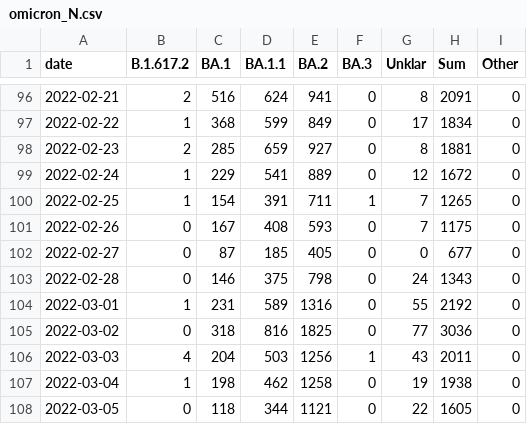
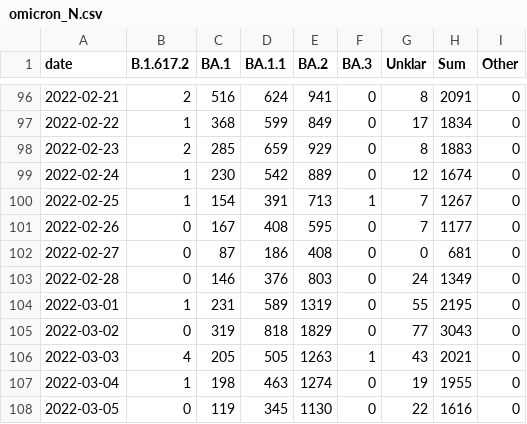
Before and after one commit to lenaschimmel/desh-data, a CSV file: data/table/omicron_N.csv, drawn as a sheet; only a part is shown, gaps mark what is left out; the diff covers the shown part only.

```diff
--- a/data/table/omicron_N.csv
+++ b/data/table/omicron_N.csv
@@ -97,12 +97,12 @@ date,B.1.617.2,BA.1,BA.1.1,BA.2,BA.3,Unklar,Sum,Other
 2022-02-22,1,368,599,849,0,17,1834,0
-2022-02-23,2,285,659,927,0,8,1881,0
-2022-02-24,1,229,541,889,0,12,1672,0
-2022-02-25,1,154,391,711,1,7,1265,0
-2022-02-26,0,167,408,593,0,7,1175,0
-2022-02-27,0,87,185,405,0,0,677,0
-2022-02-28,0,146,375,798,0,24,1343,0
-2022-03-01,1,231,589,1316,0,55,2192,0
-2022-03-02,0,318,816,1825,0,77,3036,0
-2022-03-03,4,204,503,1256,1,43,2011,0
-2022-03-04,1,198,462,1258,0,19,1938,0
-2022-03-05,0,118,344,1121,0,22,1605,0
+2022-02-23,2,285,659,929,0,8,1883,0
+2022-02-24,1,230,542,889,0,12,1674,0
+2022-02-25,1,154,391,713,1,7,1267,0
+2022-02-26,0,167,408,595,0,7,1177,0
+2022-02-27,0,87,186,408,0,0,681,0
+2022-02-28,0,146,376,803,0,24,1349,0
+2022-03-01,1,231,589,1319,0,55,2195,0
+2022-03-02,0,319,818,1829,0,77,3043,0
+2022-03-03,4,205,505,1263,1,43,2021,0
+2022-03-04,1,198,463,1274,0,19,1955,0
+2022-03-05,0,119,345,1130,0,22,1616,0
```
Also changed, not shown: 2 added rows and 135 edited cells elsewhere in this file, data/table/omicron_NX.csv, data/table/omicron_NX_collapsed.csv, 20 other files.
